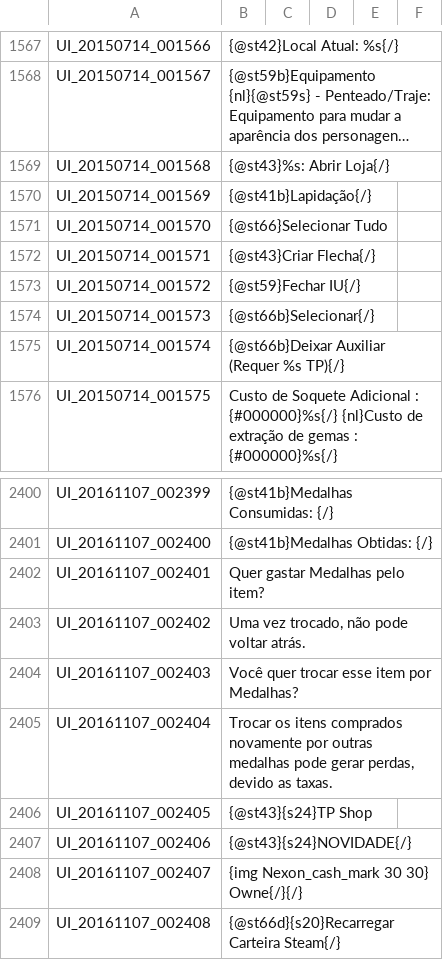
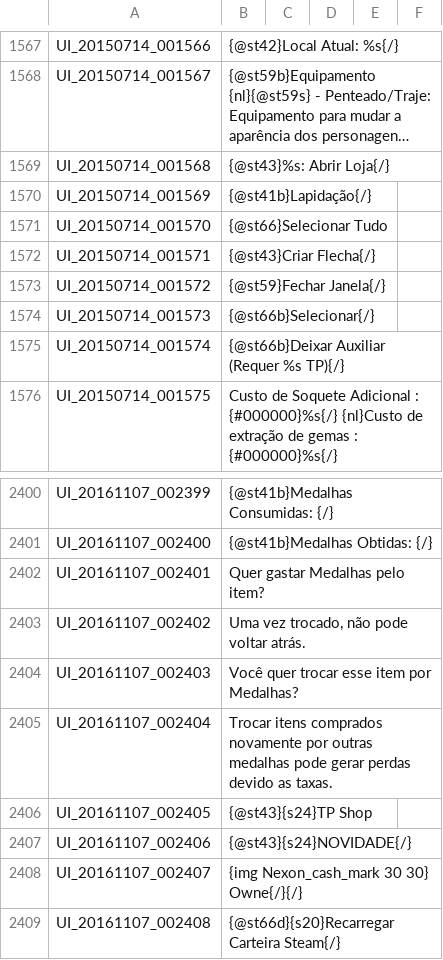
Before and after one commit to Treeofsavior/PortugueseTranslation, a TSV file: UI.tsv, drawn as a sheet; only a part is shown, gaps mark what is left out; long unchanged cells end in …; the diff covers the shown part only.

```diff
--- a/UI.tsv
+++ b/UI.tsv
@@ -1572,3 +1572,3 @@ UI_20150714_001570	{@st66}Selecionar Tudo
 UI_20150714_001571	{@st43}Criar Flecha{/}
-UI_20150714_001572	{@st59}Fechar IU{/}
+UI_20150714_001572	{@st59}Fechar Janela{/}
 UI_20150714_001573	{@st66b}Selecionar{/}
@@ -2404,3 +2404,3 @@ UI_20161107_002402	Uma vez trocado, não pode voltar atrás.
 UI_20161107_002403	Você quer trocar esse item por Medalhas?
-UI_20161107_002404	Trocar os itens comprados novamente por outras medalhas pode gerar perdas, devido as taxas.
+UI_20161107_002404	Trocar itens comprados novamente por outras medalhas pode gerar perdas devido as taxas.
 UI_20161107_002405	{@st43}{s24}TP Shop
```
Also changed, not shown: 6 edited cells elsewhere in this file, INTL.tsv, 3 other files.
